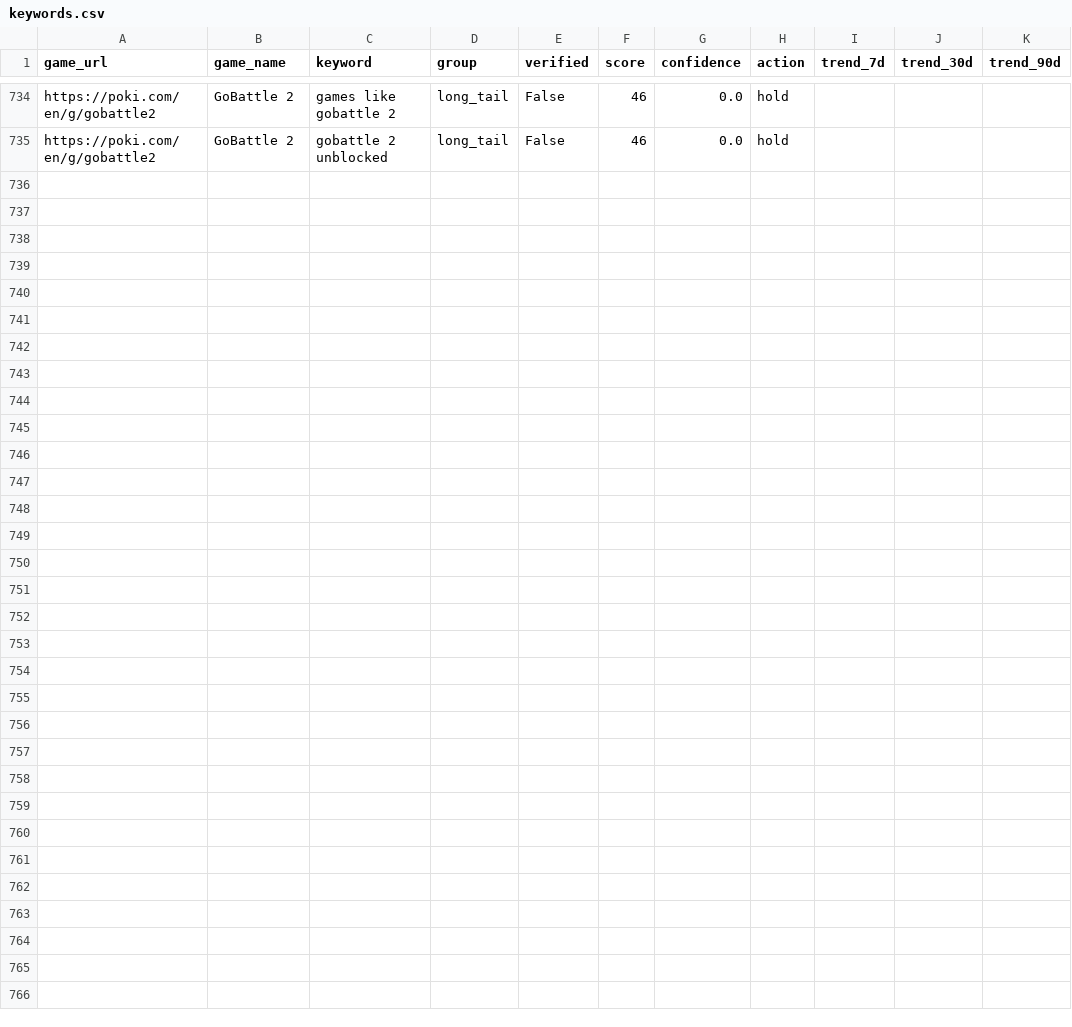
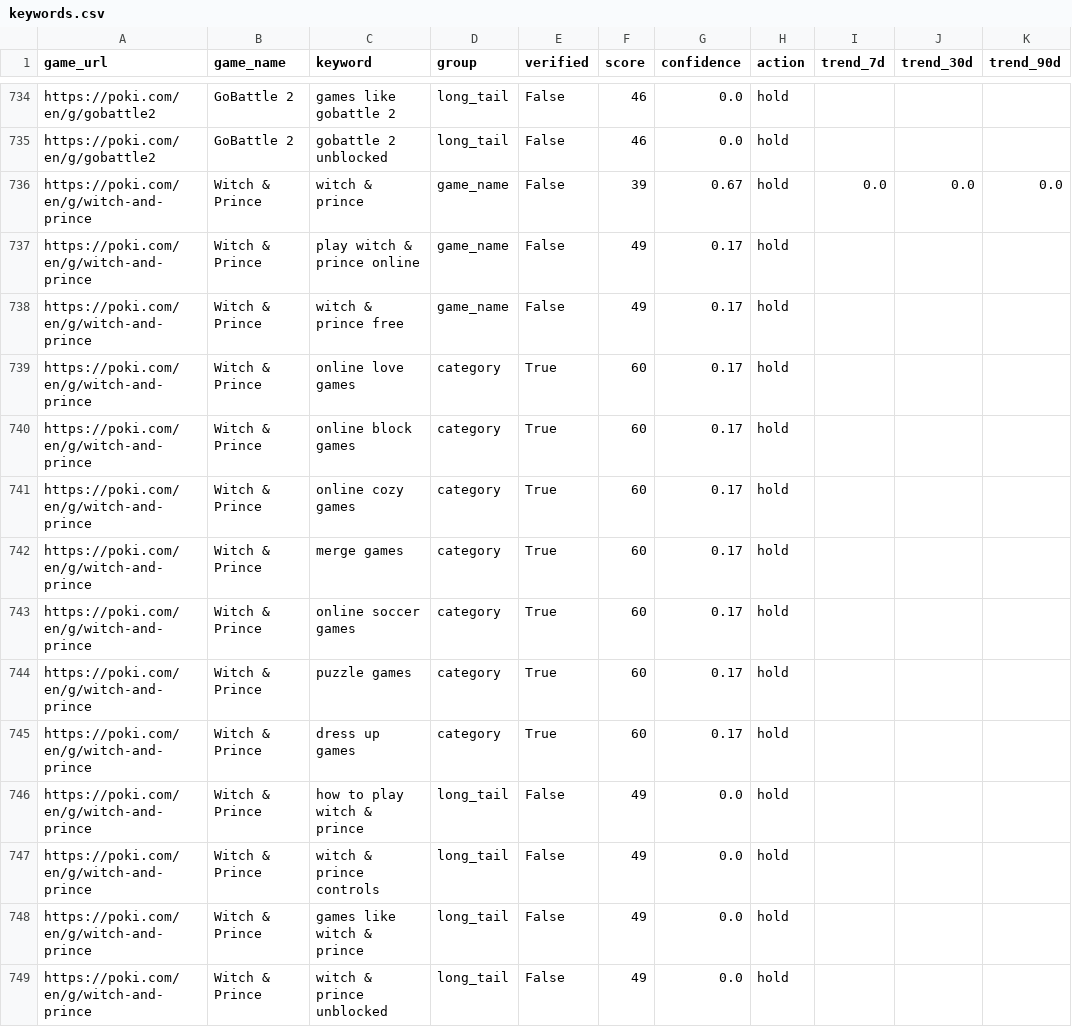
Before and after one commit to fengmian889/findGameKeyWord, a CSV file: data/keywords.csv, drawn as a sheet; only a part is shown, gaps mark what is left out.

```diff
--- a/data/keywords.csv
+++ b/data/keywords.csv
@@ -735 +735,15 @@ https://poki.com/en/g/gobattle2,GoBattle 2,games like gobattle 2,long_tail,False
 https://poki.com/en/g/gobattle2,GoBattle 2,gobattle 2 unblocked,long_tail,False,46,0.0,hold,,,
+https://poki.com/en/g/witch-and-prince,Witch & Prince,witch & prince,game_name,False,39,0.67,hold,0.0,0.0,0.0
+https://poki.com/en/g/witch-and-prince,Witch & Prince,play witch & prince online,game_name,False,49,0.17,hold,,,
+https://poki.com/en/g/witch-and-prince,Witch & Prince,witch & prince free,game_name,False,49,0.17,hold,,,
+https://poki.com/en/g/witch-and-prince,Witch & Prince,online love games,category,True,60,0.17,hold,,,
+https://poki.com/en/g/witch-and-prince,Witch & Prince,online block games,category,True,60,0.17,hold,,,
+https://poki.com/en/g/witch-and-prince,Witch & Prince,online cozy games,category,True,60,0.17,hold,,,
+https://poki.com/en/g/witch-and-prince,Witch & Prince,merge games,category,True,60,0.17,hold,,,
+https://poki.com/en/g/witch-and-prince,Witch & Prince,online soccer games,category,True,60,0.17,hold,,,
+https://poki.com/en/g/witch-and-prince,Witch & Prince,puzzle games,category,True,60,0.17,hold,,,
+https://poki.com/en/g/witch-and-prince,Witch & Prince,dress up games,category,True,60,0.17,hold,,,
+https://poki.com/en/g/witch-and-prince,Witch & Prince,how to play witch & prince,long_tail,False,49,0.0,hold,,,
+https://poki.com/en/g/witch-and-prince,Witch & Prince,witch & prince controls,long_tail,False,49,0.0,hold,,,
+https://poki.com/en/g/witch-and-prince,Witch & Prince,games like witch & prince,long_tail,False,49,0.0,hold,,,
+https://poki.com/en/g/witch-and-prince,Witch & Prince,witch & prince unblocked,long_tail,False,49,0.0,hold,,,
```
Also changed, not shown: 3 other files.
